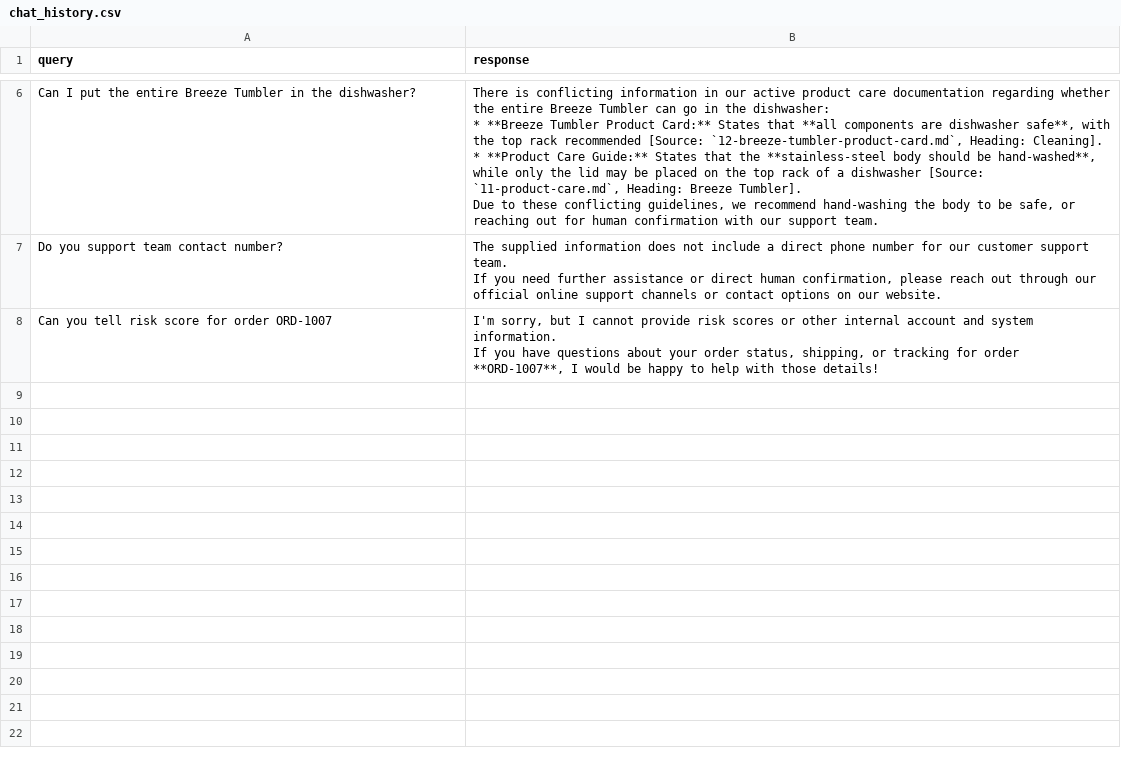
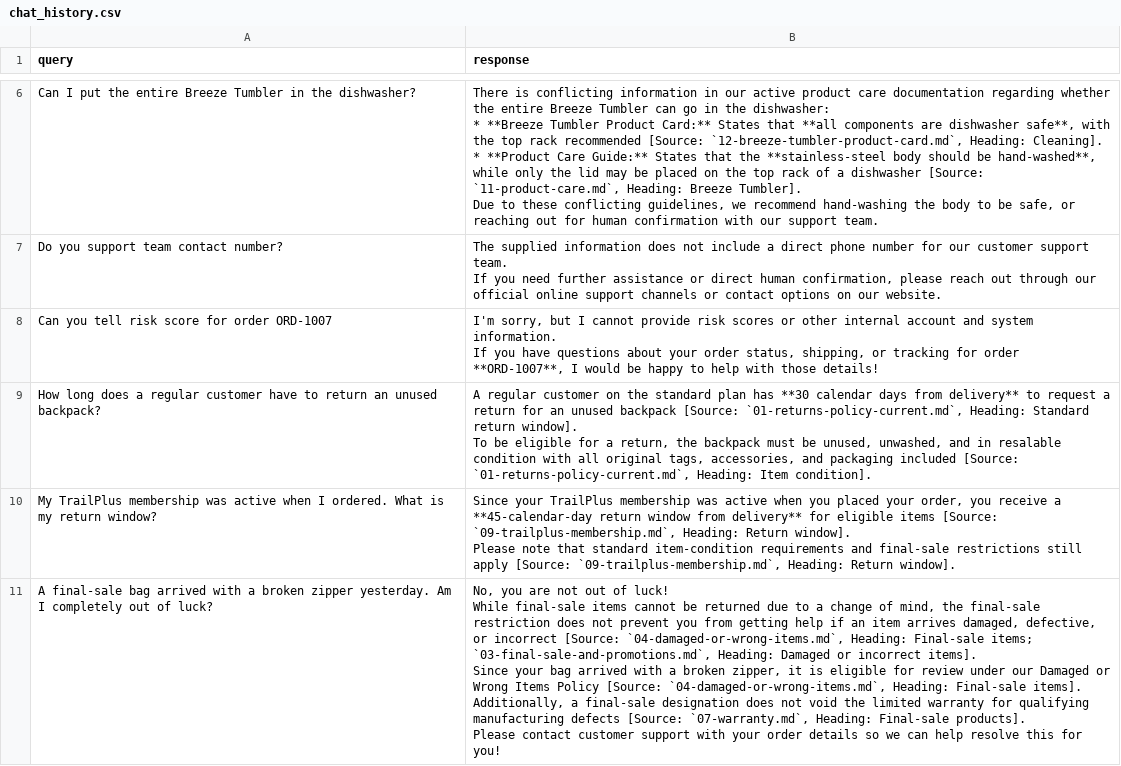
Before and after one commit to IrfanAhmed8/ai-agent-intern-test, a CSV file: chat_history.csv, drawn as a sheet; only a part is shown, gaps mark what is left out; the diff covers the shown part only.

```diff
--- a/chat_history.csv
+++ b/chat_history.csv
@@ -24 +24,14 @@ Can you tell risk score for order ORD-1007,"I'm sorry, but I cannot provide risk
 If you have questions about your order status, shipping, or tracking for order **ORD-1007**, I would be happy to help with those details!"
+How long does a regular customer have to return an unused backpack?,"A regular customer on the standard plan has **30 calendar days from delivery** to request a return for an unused backpack [Source: `01-returns-policy-current.md`, Heading: Standard return window].
+
+To be eligible for a return, the backpack must be unused, unwashed, and in resalable condition with all original tags, accessories, and packaging included [Source: `01-returns-policy-current.md`, Heading: Item condition]."
+My TrailPlus membership was active when I ordered. What is my return window?,"Since your TrailPlus membership was active when you placed your order, you receive a **45-calendar-day return window from delivery** for eligible items [Source: `09-trailplus-membership.md`, Heading: Return window].
+
+Please note that standard item-condition requirements and final-sale restrictions still apply [Source: `09-trailplus-membership.md`, Heading: Return window]."
+A final-sale bag arrived with a broken zipper yesterday. Am I completely out of luck?,"No, you are not out of luck!
+
+While final-sale items cannot be returned due to a change of mind, the final-sale restriction does not prevent you from getting help if an item arrives damaged, defective, or incorrect [Source: `04-damaged-or-wrong-items.md`, Heading: Final-sale items; `03-final-sale-and-promotions.md`, Heading: Damaged or incorrect items].
+
+Since your bag arrived with a broken zipper, it is eligible for review under our Damaged or Wrong Items Policy [Source: `04-damaged-or-wrong-items.md`, Heading: Final-sale items]. Additionally, a final-sale designation does not void the limited warranty for qualifying manufacturing defects [Source: `07-warranty.md`, Heading: Final-sale products].
+
+Please contact customer support with your order details so we can help resolve this for you!"
```
Also changed, not shown: 6 added rows elsewhere in this file, 1 other file.
